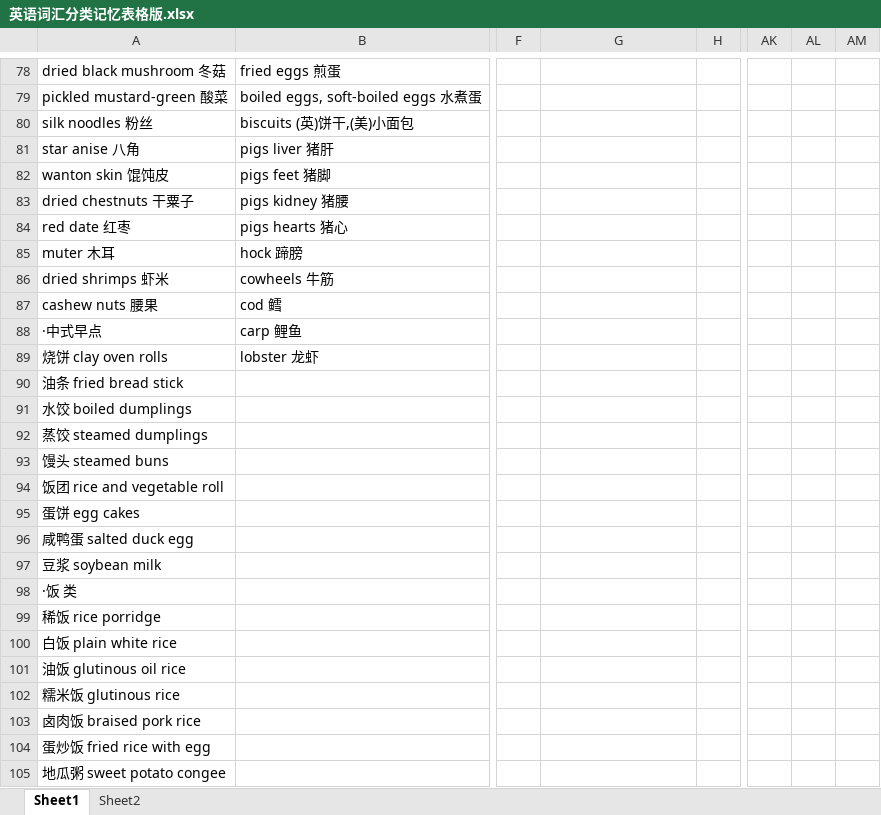
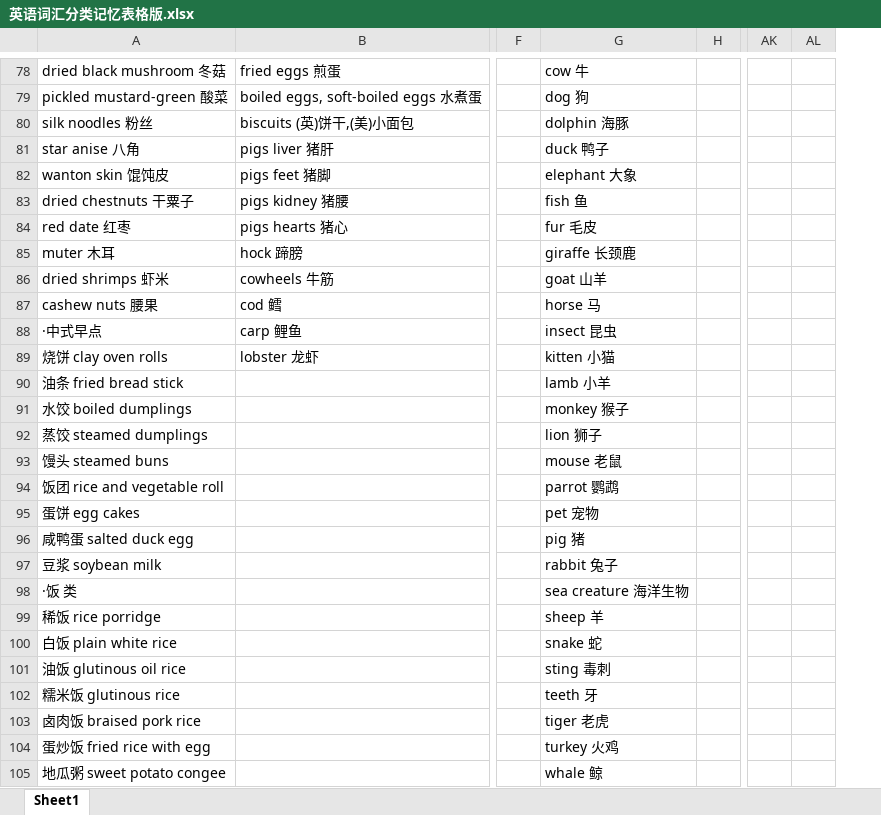
Before and after one commit to jinnianwushuang/jinnian-space, an Excel workbook: src/pages/english/md/英语词汇分类记忆表格版.xlsx, sheet Sheet1, drawn as a sheet; only a part is shown, gaps mark what is left out; values as stored, in another font and other column widths than the file's, no borders; the diff covers the shown part only; the diff names each change by its address in the sheet, - before the commit and + after, or states it on an @@ line.

```diff
--- a/src/pages/english/md/英语词汇分类记忆表格版.xlsx (sheet Sheet1)
+++ b/src/pages/english/md/英语词汇分类记忆表格版.xlsx (sheet Sheet1)
-sheet tab: Sheet2
-column AL, empty
-G78: (empty)
+G78: cow 牛
-G79: (empty)
+G79: dog 狗
-G80: (empty)
+G80: dolphin 海豚
-G81: (empty)
+G81: duck 鸭子
-G82: (empty)
+G82: elephant 大象
-G83: (empty)
+G83: fish 鱼
-G84: (empty)
+G84: fur 毛皮
-G85: (empty)
+G85: giraffe 长颈鹿
-G86: (empty)
+G86: goat 山羊
-G87: (empty)
+G87: horse 马
-G88: (empty)
+G88: insect 昆虫
-G89: (empty)
+G89: kitten 小猫
-G90: (empty)
+G90: lamb 小羊
-G91: (empty)
+G91: monkey 猴子
-G92: (empty)
+G92: lion 狮子
-G93: (empty)
+G93: mouse 老鼠
-G94: (empty)
+G94: parrot 鹦鹉
-G95: (empty)
+G95: pet 宠物
-G96: (empty)
+G96: pig 猪
-G97: (empty)
+G97: rabbit 兔子
-G98: (empty)
+G98: sea creature 海洋生物
-G99: (empty)
+G99: sheep 羊
-G100: (empty)
+G100: snake 蛇
-G101: (empty)
+G101: sting 毒刺
-G102: (empty)
+G102: teeth 牙
-G103: (empty)
+G103: tiger 老虎
-G104: (empty)
+G104: turkey 火鸡
-G105: (empty)
+G105: whale 鲸
```
Also changed, not shown: 65 edited cells elsewhere in this sheet, 40 other files.
